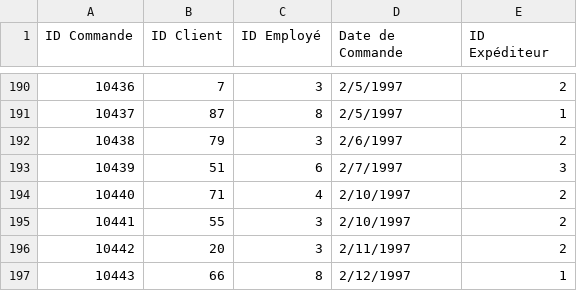
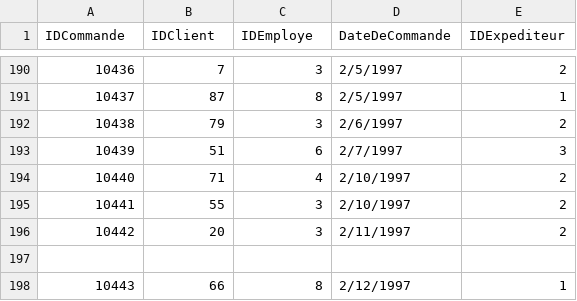
Before and after one commit to Patrick-Wampe/datasets, a CSV file: Orders.csv, drawn as a sheet; only a part is shown, gaps mark what is left out; the diff names each change by its address in the sheet, - before the commit and + after, or states it on an @@ line.

Commit message:
Update Orders.csv

```diff
--- a/Orders.csv
+++ b/Orders.csv
@@ column A (IDCommande) renumbered in row 1 @@
-B1: ID Client
+B1: IDClient
-C1: ID Employé
+C1: IDEmploye
-D1: Date de Commande
+D1: DateDeCommande
-E1: ID Expéditeur
+E1: IDExpediteur
+row 197: (empty)
```
